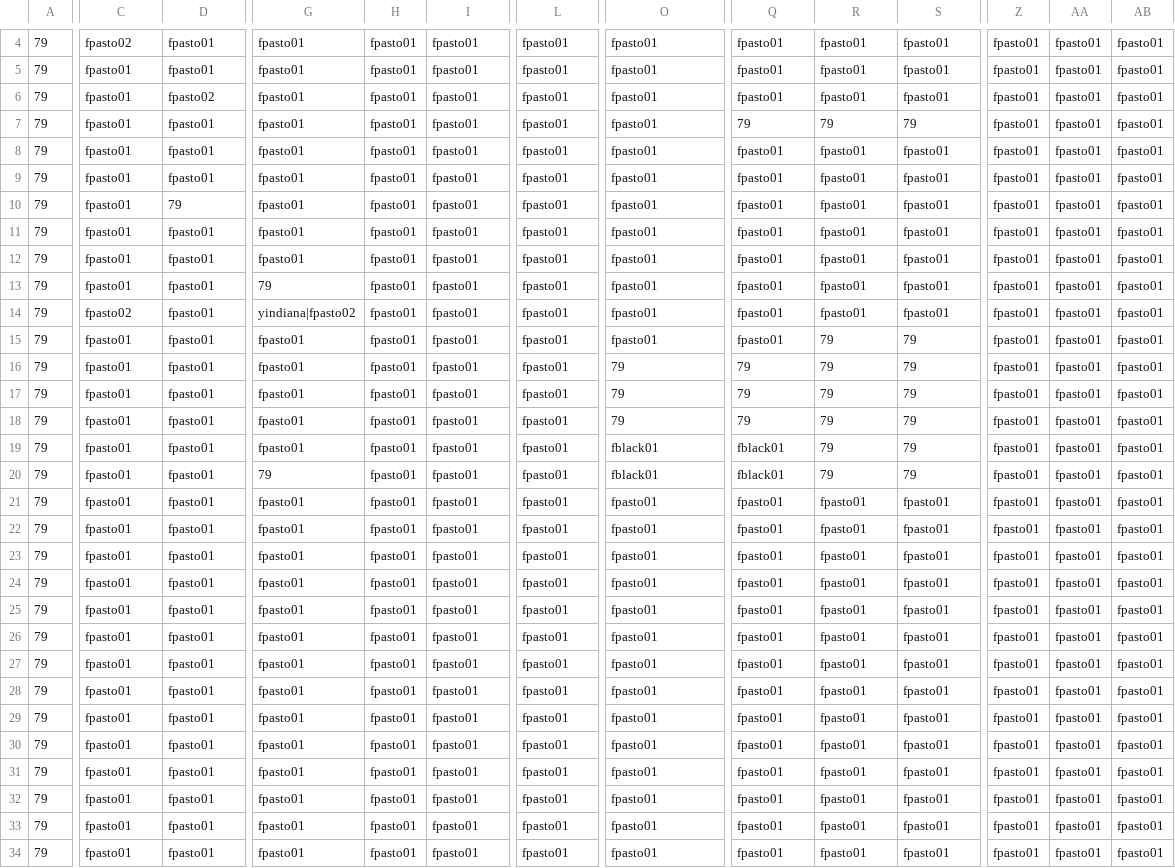
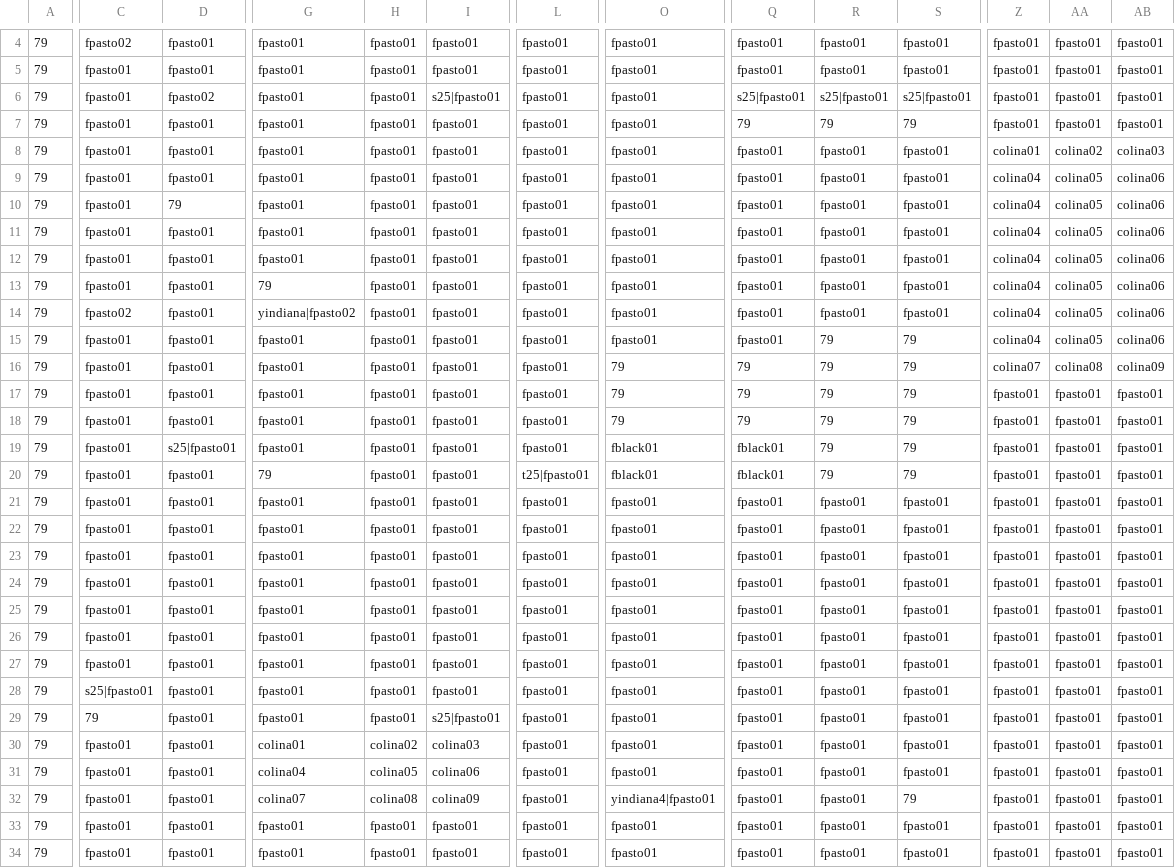
Before and after one commit to GianUPN/Tesis_03, a CSV file: Game1/Game1Content/Mapas/mapa_1-1.csv, drawn as a sheet; only a part is shown, gaps mark what is left out; removed rows and columns are numbered as before the commit, all else as after; rows hold the shown columns only; the diff names each change by its address in the sheet, - before the commit and + after, or states it on an @@ line.

```diff
--- a/Game1/Game1Content/Mapas/mapa_1-1.csv
+++ b/Game1/Game1Content/Mapas/mapa_1-1.csv
-I6: fpasto01
+I6: s25|fpasto01
-Q6: fpasto01
+Q6: s25|fpasto01
-R6: fpasto01
+R6: s25|fpasto01
-S6: fpasto01
+S6: s25|fpasto01
-Z8: fpasto01
+Z8: colina01
-AA8: fpasto01
+AA8: colina02
-AB8: fpasto01
+AB8: colina03
-Z9:Z15: fpasto01
+Z9:Z15: colina04
-AA9:AA15: fpasto01
+AA9:AA15: colina05
-AB9:AB15: fpasto01
+AB9:AB15: colina06
+row 16: 79 | fpasto01 | fpasto01 | fpasto01 | fpasto01 | fpasto01 | fpasto01 | 79 | 79 | 79 | 79 | colina07 | colina08 | colina09
-row 18: 79 | fpasto01 | fpasto01 | fpasto01 | fpasto01 | fpasto01 | fpasto01 | 79 | 79 | 79 | 79 | fpasto01 | fpasto01 | fpasto01
-D19: fpasto01
+D19: s25|fpasto01
-L20: fpasto01
+L20: t25|fpasto01
-C28: fpasto01
+C28: s25|fpasto01
-C29: fpasto01
+C29: 79
-I29: fpasto01
+I29: s25|fpasto01
-G30: fpasto01
+G30: colina01
-H30: fpasto01
+H30: colina02
-I30: fpasto01
+I30: colina03
-G31: fpasto01
+G31: colina04
-H31: fpasto01
+H31: colina05
-I31: fpasto01
+I31: colina06
-G32: fpasto01
+G32: colina07
-H32: fpasto01
+H32: colina08
-I32: fpasto01
+I32: colina09
-O32: fpasto01
+O32: yindiana4|fpasto01
-S32: fpasto01
+S32: 79
```
Also changed, not shown: 20 other files.
